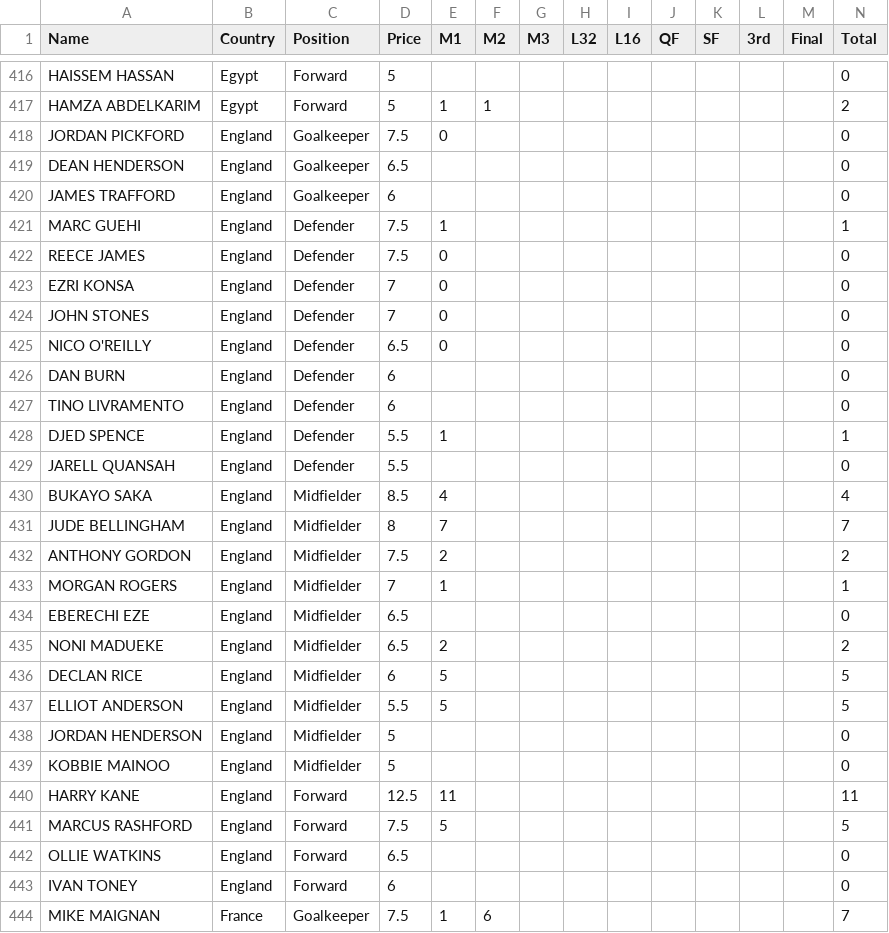
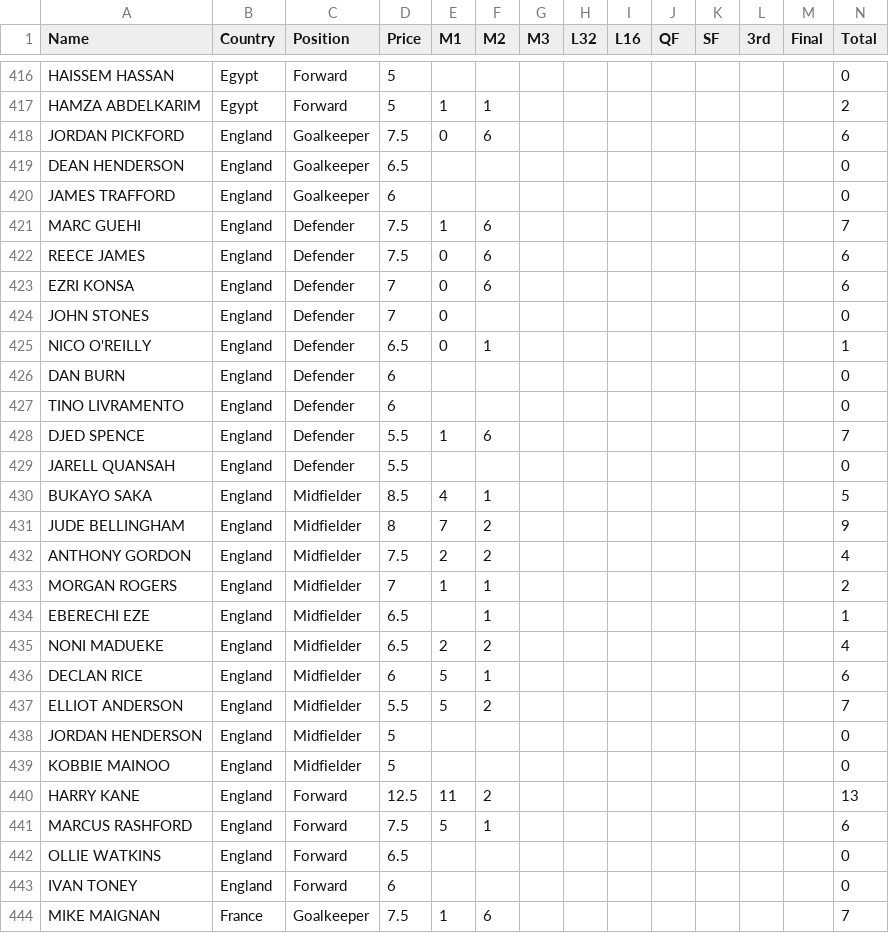
Before and after one commit to jmrbarratt/world-cup-2026-fantasy-football, a CSV file: data/players.csv, drawn as a sheet; only a part is shown, gaps mark what is left out; the diff covers the shown part only.

```diff
--- a/data/players.csv
+++ b/data/players.csv
@@ -417,26 +417,26 @@ HAISSEM HASSAN,Egypt,Forward,5,,,,,,,,,,0
 HAMZA ABDELKARIM,Egypt,Forward,5,1,1,,,,,,,,2
-JORDAN PICKFORD,England,Goalkeeper,7.5,0,,,,,,,,,0
+JORDAN PICKFORD,England,Goalkeeper,7.5,0,6,,,,,,,,6
 DEAN HENDERSON,England,Goalkeeper,6.5,,,,,,,,,,0
 JAMES TRAFFORD,England,Goalkeeper,6,,,,,,,,,,0
-MARC GUEHI,England,Defender,7.5,1,,,,,,,,,1
-REECE JAMES,England,Defender,7.5,0,,,,,,,,,0
-EZRI KONSA,England,Defender,7,0,,,,,,,,,0
+MARC GUEHI,England,Defender,7.5,1,6,,,,,,,,7
+REECE JAMES,England,Defender,7.5,0,6,,,,,,,,6
+EZRI KONSA,England,Defender,7,0,6,,,,,,,,6
 JOHN STONES,England,Defender,7,0,,,,,,,,,0
-NICO O'REILLY,England,Defender,6.5,0,,,,,,,,,0
+NICO O'REILLY,England,Defender,6.5,0,1,,,,,,,,1
 DAN BURN,England,Defender,6,,,,,,,,,,0
 TINO LIVRAMENTO,England,Defender,6,,,,,,,,,,0
-DJED SPENCE,England,Defender,5.5,1,,,,,,,,,1
+DJED SPENCE,England,Defender,5.5,1,6,,,,,,,,7
 JARELL QUANSAH,England,Defender,5.5,,,,,,,,,,0
-BUKAYO SAKA,England,Midfielder,8.5,4,,,,,,,,,4
-JUDE BELLINGHAM,England,Midfielder,8,7,,,,,,,,,7
-ANTHONY GORDON,England,Midfielder,7.5,2,,,,,,,,,2
-MORGAN ROGERS,England,Midfielder,7,1,,,,,,,,,1
-EBERECHI EZE,England,Midfielder,6.5,,,,,,,,,,0
-NONI MADUEKE,England,Midfielder,6.5,2,,,,,,,,,2
-DECLAN RICE,England,Midfielder,6,5,,,,,,,,,5
-ELLIOT ANDERSON,England,Midfielder,5.5,5,,,,,,,,,5
+BUKAYO SAKA,England,Midfielder,8.5,4,1,,,,,,,,5
+JUDE BELLINGHAM,England,Midfielder,8,7,2,,,,,,,,9
+ANTHONY GORDON,England,Midfielder,7.5,2,2,,,,,,,,4
+MORGAN ROGERS,England,Midfielder,7,1,1,,,,,,,,2
+EBERECHI EZE,England,Midfielder,6.5,,1,,,,,,,,1
+NONI MADUEKE,England,Midfielder,6.5,2,2,,,,,,,,4
+DECLAN RICE,England,Midfielder,6,5,1,,,,,,,,6
+ELLIOT ANDERSON,England,Midfielder,5.5,5,2,,,,,,,,7
 JORDAN HENDERSON,England,Midfielder,5,,,,,,,,,,0
 KOBBIE MAINOO,England,Midfielder,5,,,,,,,,,,0
-HARRY KANE,England,Forward,12.5,11,,,,,,,,,11
-MARCUS RASHFORD,England,Forward,7.5,5,,,,,,,,,5
+HARRY KANE,England,Forward,12.5,11,2,,,,,,,,13
+MARCUS RASHFORD,England,Forward,7.5,5,1,,,,,,,,6
 OLLIE WATKINS,England,Forward,6.5,,,,,,,,,,0
```
Also changed, not shown: 149 edited cells elsewhere in this file.
